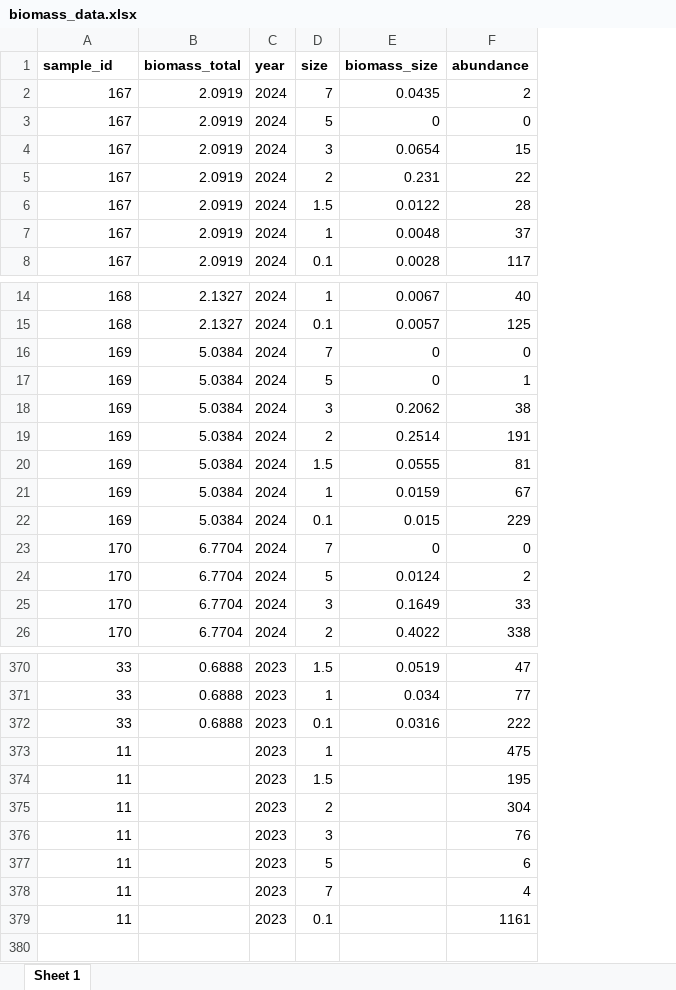
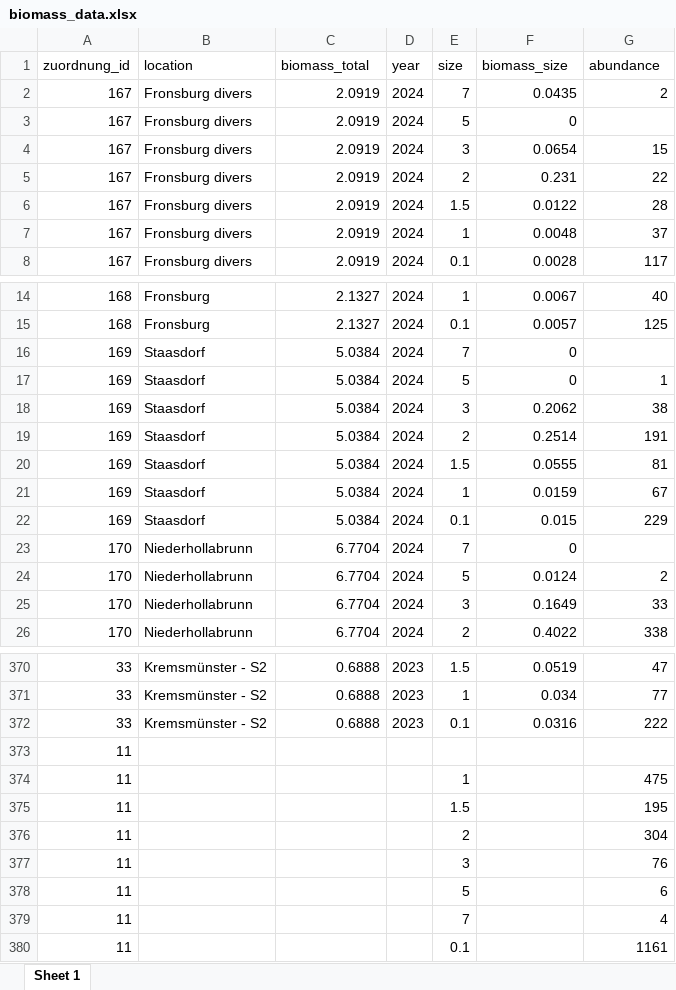
Before and after one commit to PhilMeyer1/integrated-arthropod-monitoring-pipeline, an Excel workbook: analysis/data/raw/publication_data/biomass_data.xlsx, sheet Sheet 1, drawn as a sheet; only a part is shown, gaps mark what is left out; values as stored, in another font and other column widths than the file's, no borders; addresses are those after the commit; the diff covers the shown part only; the diff names each change by its address in the sheet, - before the commit and + after, or states it on an @@ line.

```diff
--- a/analysis/data/raw/publication_data/biomass_data.xlsx (sheet Sheet 1)
+++ b/analysis/data/raw/publication_data/biomass_data.xlsx (sheet Sheet 1)
+column B (location), rows 2-8: all Fronsburg divers; rows 14-26: Fronsburg | Fronsburg | Staasdorf | Staasdorf | Staasdorf | Staasdorf | Staasdorf | Staasdorf | Staasdorf | Niederhollabrunn | Niederhollabrunn | Niederhollabrunn | Niederhollabrunn; rows 370-372: all Kremsmünster - S2
-A1: sample_id
+A1: zuordnung_id
-A1 bold: on
+A1 bold: off
-C1:G1 bold: on
+C1:G1 bold: off
-G3 (abundance): 0
+G3 (abundance): (empty)
-G16 (abundance): 0
+G16 (abundance): (empty)
-G23 (abundance): 0
+G23 (abundance): (empty)
+row 373: 11
-D374:D380 (year): 2023
+D374:D380 (year): (empty)
```
Also changed, not shown: 12 edited cells elsewhere in this sheet, 24 other files.
